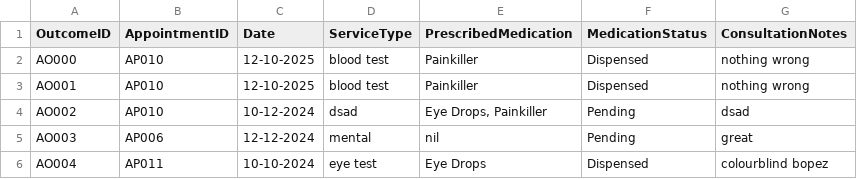
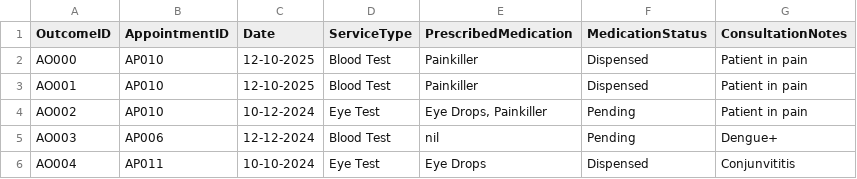
Before and after one commit to KiongLu/SC2002_Assignment_New, a CSV file: sc2002.scmb.grp1.hms/resource/AppointmentOutcome.csv, drawn as a sheet.

Commit message:
changes to appointmentoutcome.csv

```diff
--- a/sc2002.scmb.grp1.hms/resource/AppointmentOutcome.csv
+++ b/sc2002.scmb.grp1.hms/resource/AppointmentOutcome.csv
@@ -1,6 +1,6 @@
 OutcomeID,AppointmentID,Date,ServiceType,PrescribedMedication,MedicationStatus,ConsultationNotes
-AO000,AP010,12-10-2025,blood test,Painkiller,Dispensed,nothing wrong
-AO001,AP010,12-10-2025,blood test,Painkiller,Dispensed,nothing wrong
-AO002,AP010,10-12-2024,dsad,"Eye Drops, Painkiller",Pending,dsad
-AO003,AP006,12-12-2024,mental,nil,Pending,great
-AO004,AP011,10-10-2024,eye test,Eye Drops,Dispensed,colourblind bopez
+AO000,AP010,12-10-2025,Blood Test,Painkiller,Dispensed,Patient in pain
+AO001,AP010,12-10-2025,Blood Test,Painkiller,Dispensed,Patient in pain
+AO002,AP010,10-12-2024,Eye Test,"Eye Drops, Painkiller",Pending,Patient in pain
+AO003,AP006,12-12-2024,Blood Test,nil,Pending,Dengue+
+AO004,AP011,10-10-2024,Eye Test,Eye Drops,Dispensed,Conjunvititis
```
